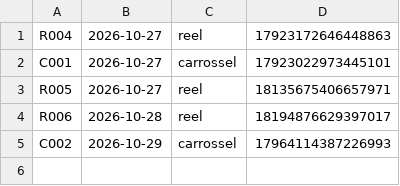
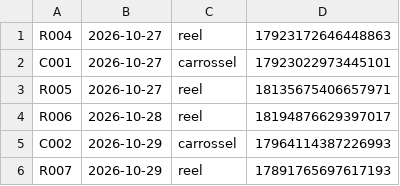
Before and after one commit to OlhardePaiPost/olhar-de-pai, a CSV file: postado.csv, drawn as a sheet; the diff names each change by its address in the sheet, - before the commit and + after, or states it on an @@ line.

Commit message:
registro de postagem

```diff
--- a/postado.csv
+++ b/postado.csv
+row 6: R007 | 2026-10-29 | reel | 17891765697617193
```
